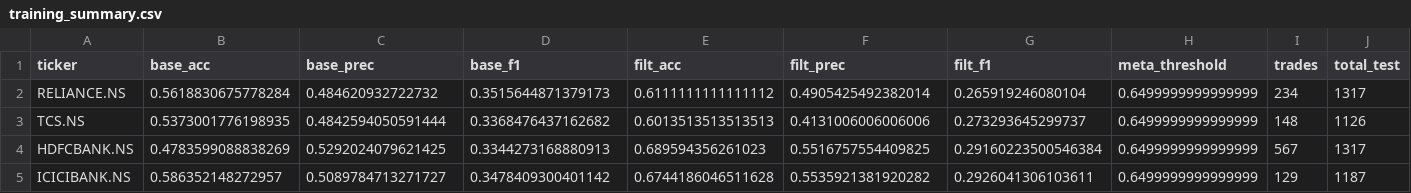
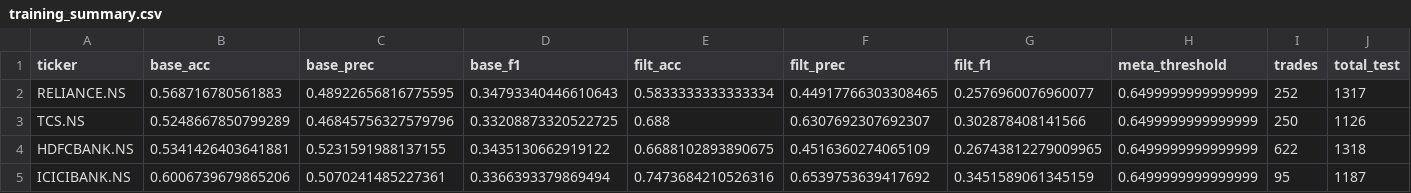
Before and after one commit to sxoham/STOCK-MARKET-TREND-ANALYZER, a CSV file: stock_models_optionB/training_summary.csv, drawn as a sheet; only a part is shown; the diff covers the shown part only.

Commit message:
update daily sentiment data and add training summary metrics for optionB stock models

```diff
--- a/stock_models_optionB/training_summary.csv
+++ b/stock_models_optionB/training_summary.csv
@@ -1,5 +1,5 @@
 ticker,base_acc,base_prec,base_f1,filt_acc,filt_prec,filt_f1,meta_threshold,trades,total_test
-RELIANCE.NS,0.5618830675778284,0.484620932722732,0.3515644871379173,0.6111111111111112,0.4905425492382014,0.265919246080104,0.6499999999999999,234,1317
-TCS.NS,0.5373001776198935,0.4842594050591444,0.3368476437162682,0.6013513513513513,0.4131006006006006,0.273293645299737,0.6499999999999999,148,1126
-HDFCBANK.NS,0.4783599088838269,0.5292024079621425,0.3344273168880913,0.689594356261023,0.5516757554409825,0.29160223500546384,0.6499999999999999,567,1317
-ICICIBANK.NS,0.586352148272957,0.5089784713271727,0.3478409300401142,0.6744186046511628,0.5535921381920282,0.2926041306103611,0.6499999999999999,129,1187
+RELIANCE.NS,0.568716780561883,0.48922656816775595,0.34793340446610643,0.5833333333333334,0.44917766303308465,0.2576960076960077,0.6499999999999999,252,1317
+TCS.NS,0.5248667850799289,0.46845756327579796,0.33208873320522725,0.688,0.6307692307692307,0.302878408141566,0.6499999999999999,250,1126
+HDFCBANK.NS,0.5341426403641881,0.5231591988137155,0.3435130662919122,0.6688102893890675,0.4516360274065109,0.26743812279009965,0.6499999999999999,622,1318
+ICICIBANK.NS,0.6006739679865206,0.5070241485227361,0.3366393379869494,0.7473684210526316,0.6539753639417692,0.3451589061345159,0.6499999999999999,95,1187
```
Also changed, not shown: 2 removed rows and 102 edited cells elsewhere in this file, daily_sentiment.csv.
